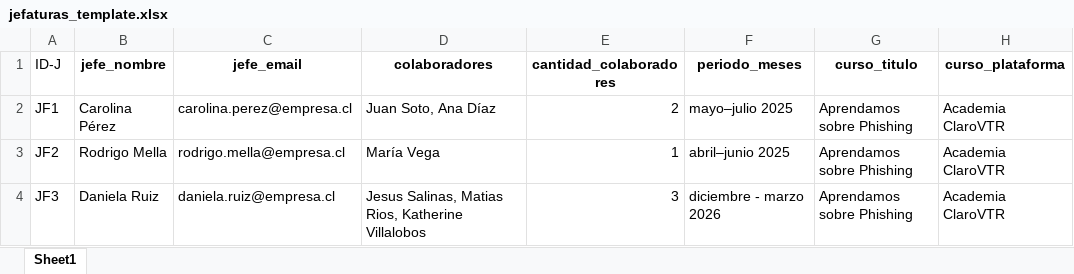
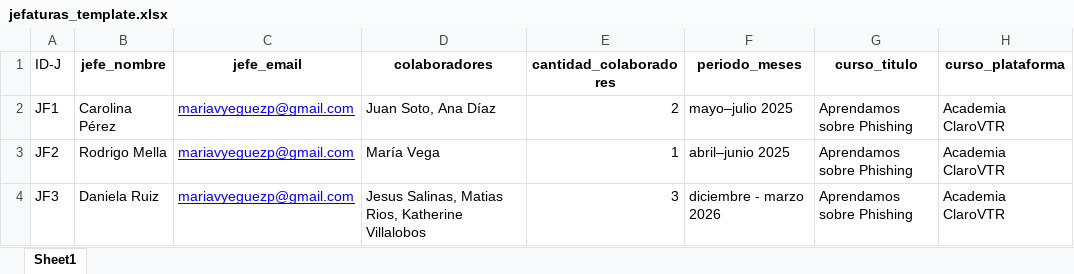
Before and after one commit to maverick0303/phishing, an Excel workbook: jefaturas_template.xlsx, sheet Sheet1, drawn as a sheet; only a part is shown; values as stored, in another font and other column widths than the file's, no borders; the diff names each change by its address in the sheet, - before the commit and + after, or states it on an @@ line.

```diff
--- a/jefaturas_template.xlsx (sheet Sheet1)
+++ b/jefaturas_template.xlsx (sheet Sheet1)
-C2 (jefe_email): carolina.perez@empresa.cl
+C2 (jefe_email): mariavyeguezp@gmail.com
@@ C2:C4 underline: off → on, text colour: black → #0000FF @@
-C3 (jefe_email): rodrigo.mella@empresa.cl
+C3 (jefe_email): mariavyeguezp@gmail.com
-C4 (jefe_email): daniela.ruiz@empresa.cl
+C4 (jefe_email): mariavyeguezp@gmail.com
```
Also changed, not shown: 2 other files.
